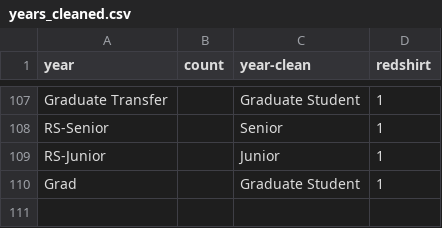
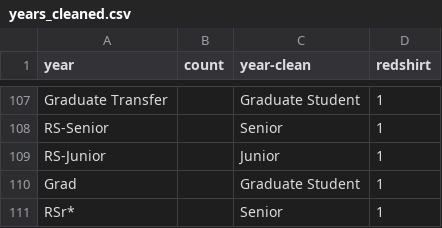
Before and after one commit to dwillis/jour479x_fall_2022, a CSV file: data/years_cleaned.csv, drawn as a sheet; only a part is shown, gaps mark what is left out; the diff names each change by its address in the sheet, - before the commit and + after, or states it on an @@ line.

Commit message:
Update years_cleaned.csv

```diff
--- a/data/years_cleaned.csv
+++ b/data/years_cleaned.csv
+row 111: RSr* |  | Senior | 1
```
